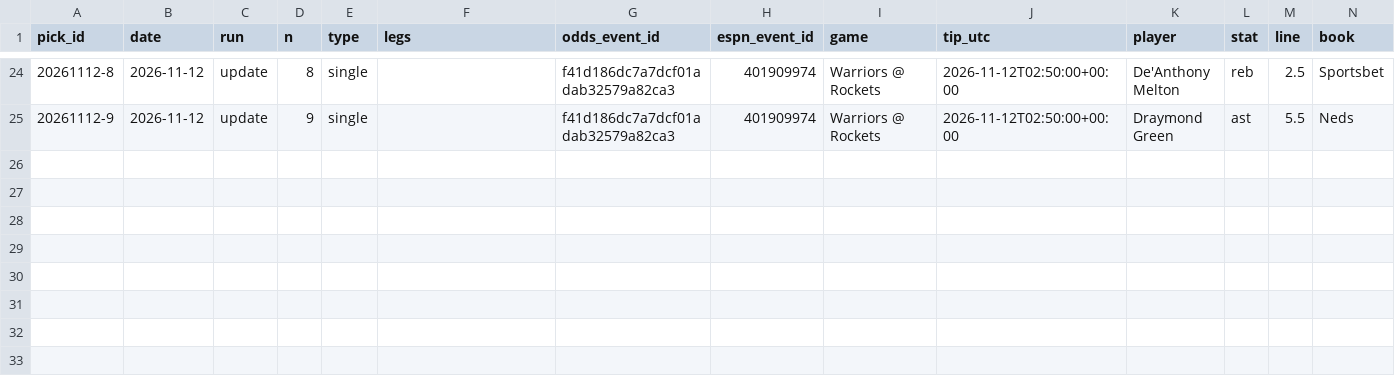
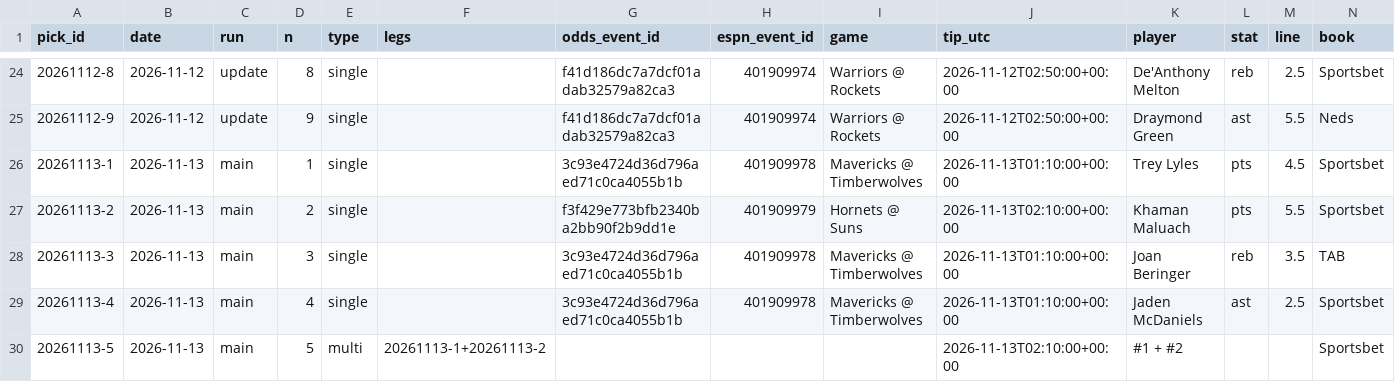
Before and after one commit to Peterhay88/nba-props-agent, a CSV file: data/picks.csv, drawn as a sheet; only a part is shown, gaps mark what is left out; rows hold the shown columns only; the diff names each change by its address in the sheet, - before the commit and + after, or states it on an @@ line.

Commit message:
data: scan main

```diff
--- a/data/picks.csv
+++ b/data/picks.csv
+row 26: 20261113-1 | 2026-11-13 | main | 1 | single |  | 3c93e4724d36d796aed71c0ca4055b1b | 401909978 | Mavericks @ Timberwolves | 2026-11-13T01:10:00+00:00 | Trey Lyles | pts | 4.5 | Sportsbet
+row 27: 20261113-2 | 2026-11-13 | main | 2 | single |  | f3f429e773bfb2340ba2bb90f2b9dd1e | 401909979 | Hornets @ Suns | 2026-11-13T02:10:00+00:00 | Khaman Maluach | pts | 5.5 | Sportsbet
+row 28: 20261113-3 | 2026-11-13 | main | 3 | single |  | 3c93e4724d36d796aed71c0ca4055b1b | 401909978 | Mavericks @ Timberwolves | 2026-11-13T01:10:00+00:00 | Joan Beringer | reb | 3.5 | TAB
+row 29: 20261113-4 | 2026-11-13 | main | 4 | single |  | 3c93e4724d36d796aed71c0ca4055b1b | 401909978 | Mavericks @ Timberwolves | 2026-11-13T01:10:00+00:00 | Jaden McDaniels | ast | 2.5 | Sportsbet
+row 30: 20261113-5 | 2026-11-13 | main | 5 | multi | 20261113-1+20261113-2 |  |  |  | 2026-11-13T02:10:00+00:00 | #1 + #2 |  |  | Sportsbet
```
